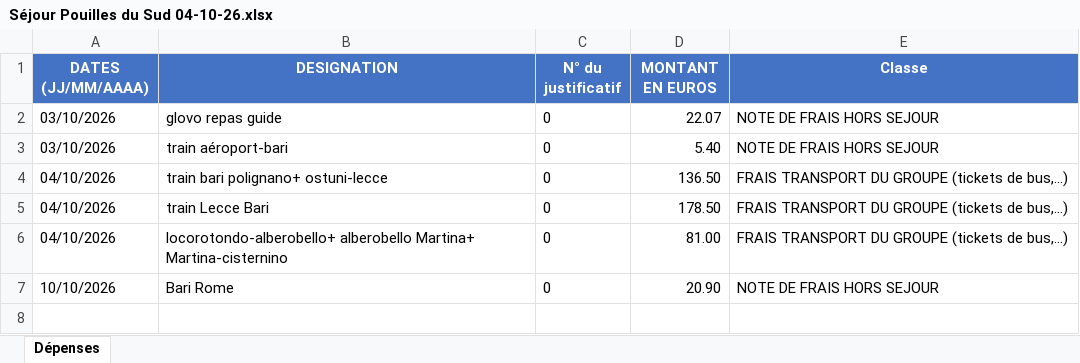
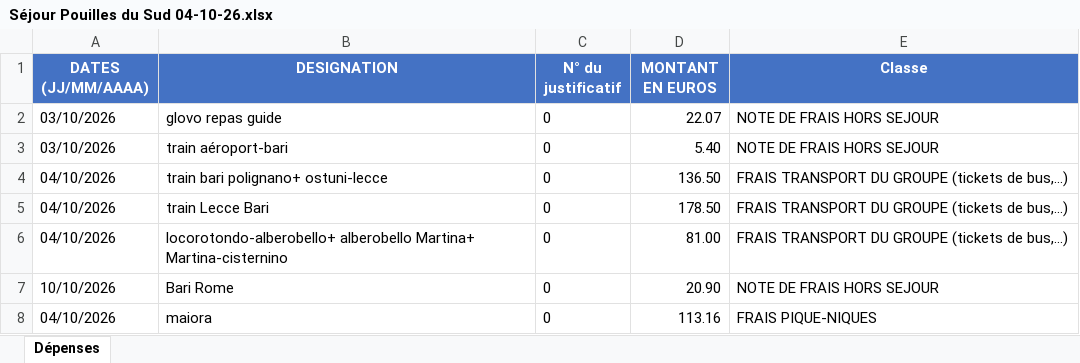
Before and after one commit to felipedpaiva-oss/Inipo, an Excel workbook: planilha/Séjour Pouilles du Sud 04-10-26.xlsx, sheet Dépenses, drawn as a sheet; values as stored, in another font and other column widths than the file's, no borders; the diff names each change by its address in the sheet, - before the commit and + after, or states it on an @@ line.

```diff
--- a/planilha/Séjour Pouilles du Sud 04-10-26.xlsx (sheet Dépenses)
+++ b/planilha/Séjour Pouilles du Sud 04-10-26.xlsx (sheet Dépenses)
+row 8: 04/10/2026 | maiora | 0 | 113.16 | FRAIS PIQUE-NIQUES
```
